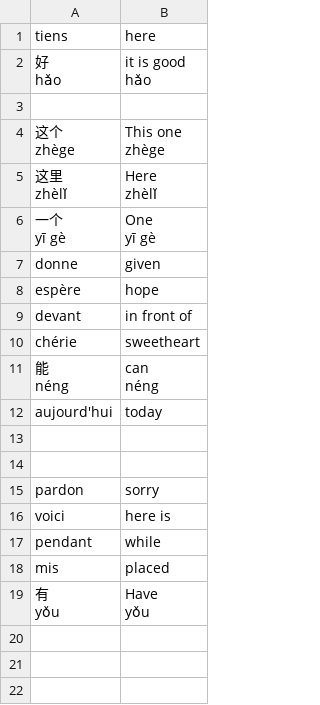
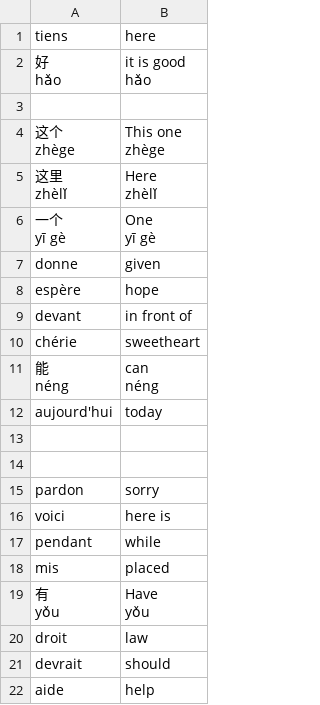
Before and after one commit to SaintClever/flashcard_app, a CSV file: data/Mandarin_to_learn.csv, drawn as a sheet.

```diff
--- a/data/Mandarin_to_learn.csv
+++ b/data/Mandarin_to_learn.csv
@@ -31 +31,4 @@ yǒu","Have
 yǒu"
+droit,law
+devrait,should
+aide,help
```
Also changed, not shown: data/French_to_learn.csv, 3 other files.
